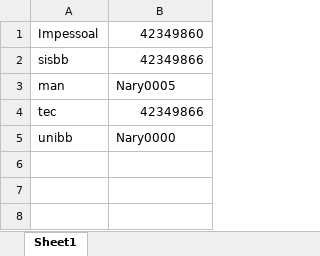
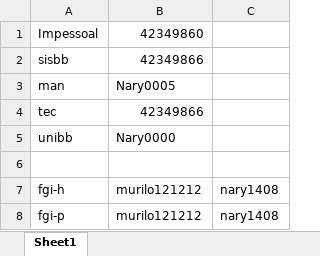
Before and after one commit to murilobb12/repo-murilo-bb, an Excel workbook: Pessoal/atalada/atalada.xlsx, sheet Sheet1, drawn as a sheet; values as stored, in another font and other column widths than the file's, no borders; the diff names each change by its address in the sheet, - before the commit and + after, or states it on an @@ line.

```diff
--- a/Pessoal/atalada/atalada.xlsx (sheet Sheet1)
+++ b/Pessoal/atalada/atalada.xlsx (sheet Sheet1)
+column C, empty
+row 6: (empty)
+row 7: fgi-h | murilo121212 | nary1408
+row 8: fgi-p | murilo121212 | nary1408
```
Also changed, not shown: 36 other files.
